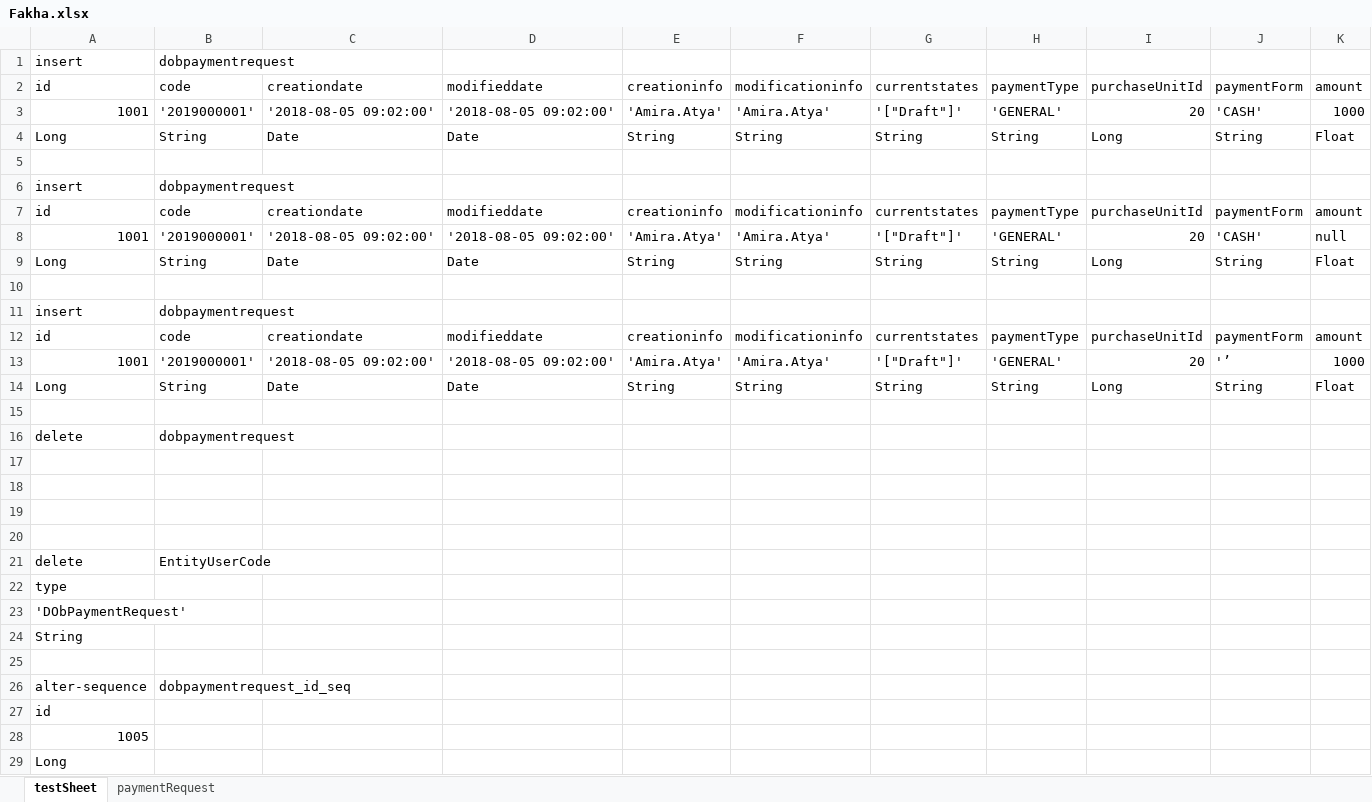
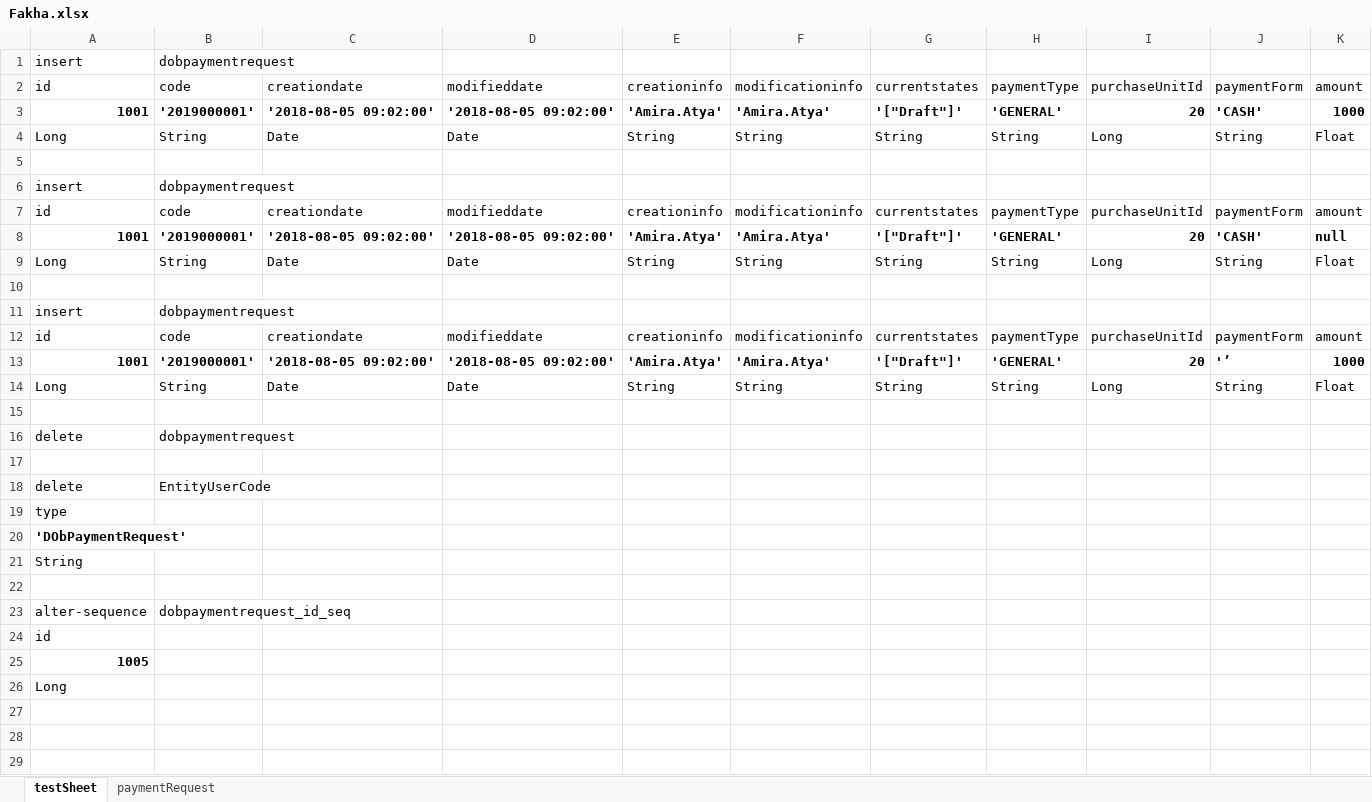
Before and after one commit to akhidrb/ReadExcel, an Excel workbook: src/main/resources/Fakha.xlsx, sheet testSheet, drawn as a sheet; values as stored, in another font and other column widths than the file's, no borders; removed rows and columns are numbered as before the commit, all else as after; the diff names each change by its address in the sheet, - before the commit and + after, or states it on an @@ line.

```diff
--- a/src/main/resources/Fakha.xlsx (sheet testSheet)
+++ b/src/main/resources/Fakha.xlsx (sheet testSheet)
-A3:K3 bold: off
+A3:K3 bold: on
-A8:K8 bold: off
+A8:K8 bold: on
-A13:K13 bold: off
+A13:K13 bold: on
-row 18: (empty)
-row 19: (empty)
-row 20: (empty)
-A20 bold: off
+A20 bold: on
-A25 bold: off
+A25 bold: on
```
Also changed, not shown: 7 other files.
